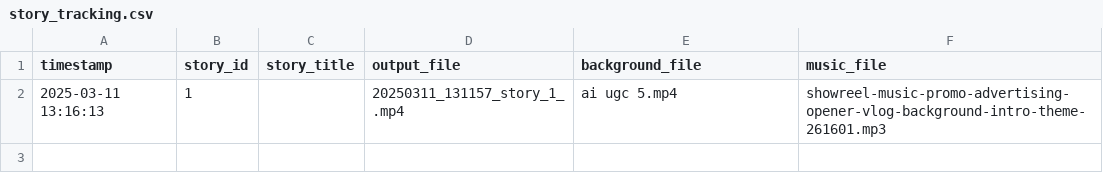
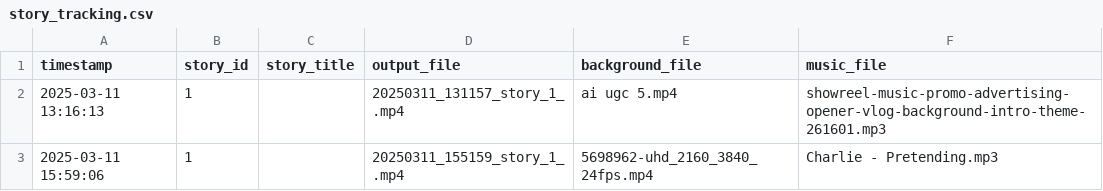
Before and after one commit to alexcelea/UGCVidGen-custom, a CSV file: output/stories/story_tracking.csv, drawn as a sheet.

Commit message:
Update story configuration and clean up unused media assets
- Expand .gitignore to include more video and audio file extensions
- Adjust story configuration with updated heading font size and reading speed
- Remove unused music and background video files from assets
- Update story CSV with refined title and background/music theme
- Clean up story tracking CSV with new generation parameters

```diff
--- a/output/stories/story_tracking.csv
+++ b/output/stories/story_tracking.csv
@@ -2 +2,2 @@ timestamp,story_id,story_title,output_file,background_file,music_file
 2025-03-11 13:16:13,1,,20250311_131157_story_1_.mp4,ai ugc 5.mp4,showreel-music-promo-advertising-opener-vlog-background-intro-theme-261601.mp3
+2025-03-11 15:59:06,1,,20250311_155159_story_1_.mp4,5698962-uhd_2160_3840_24fps.mp4,Charlie - Pretending.mp3
```
Also changed, not shown: content/stories.csv, 12 other files.
